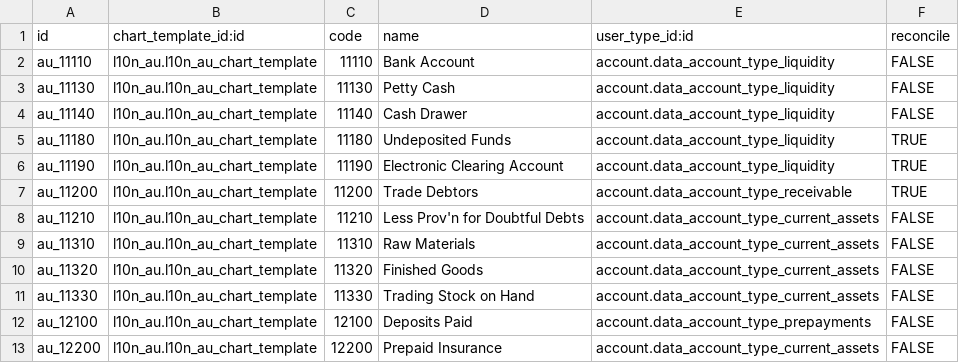
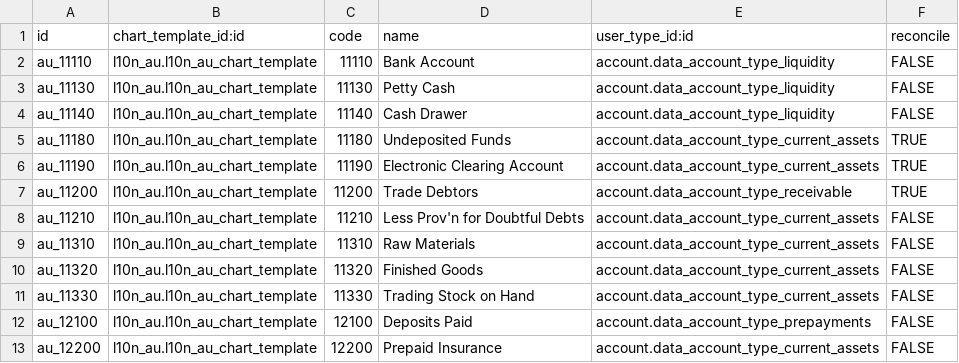
Before and after one commit to YoushaExT/odoo, a CSV file: addons/l10n_au/data/account.account.template.csv, drawn as a sheet; only a part is shown.

Commit message:
[FIX] l10n_au, l10n_nz: account definitions
Change default definitions of funds clearing accounts to be assets
instead of liquidity.  Without this fix, reconciling to these
accounts during bank reconciliation is not generating the correct
journal, but is treating the process as a matching step (which it
is not).

For existing data, the accounts will need to be manually changed
from liquidity to current assets.

Closes #12996

```diff
--- a/addons/l10n_au/data/account.account.template.csv
+++ b/addons/l10n_au/data/account.account.template.csv
@@ -4,4 +4,4 @@ au_11130,l10n_au.l10n_au_chart_template,11130,Petty Cash,account.data_account_ty
 au_11140,l10n_au.l10n_au_chart_template,11140,Cash Drawer,account.data_account_type_liquidity,FALSE
-au_11180,l10n_au.l10n_au_chart_template,11180,Undeposited Funds,account.data_account_type_liquidity,TRUE
-au_11190,l10n_au.l10n_au_chart_template,11190,Electronic Clearing Account,account.data_account_type_liquidity,TRUE
+au_11180,l10n_au.l10n_au_chart_template,11180,Undeposited Funds,account.data_account_type_current_assets,TRUE
+au_11190,l10n_au.l10n_au_chart_template,11190,Electronic Clearing Account,account.data_account_type_current_assets,TRUE
 au_11200,l10n_au.l10n_au_chart_template,11200,Trade Debtors,account.data_account_type_receivable,TRUE
```
Also changed, not shown: addons/l10n_nz/data/account.account.template.csv.
